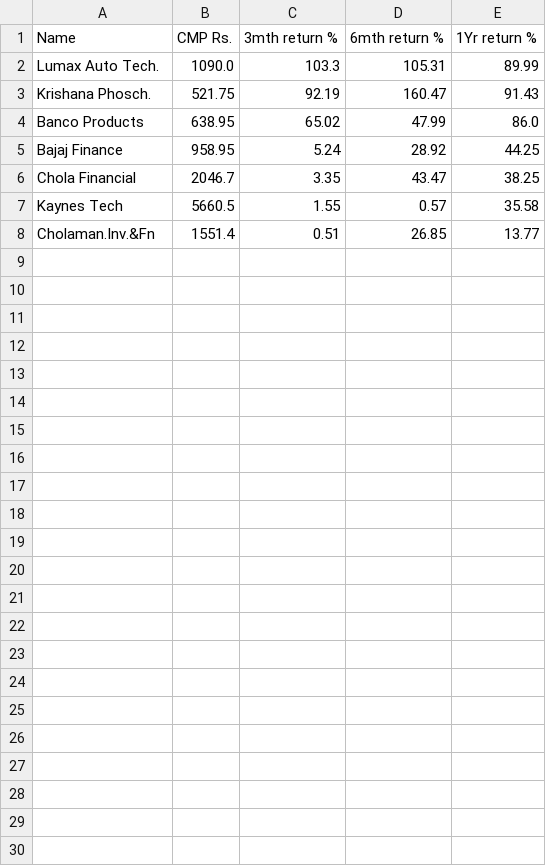
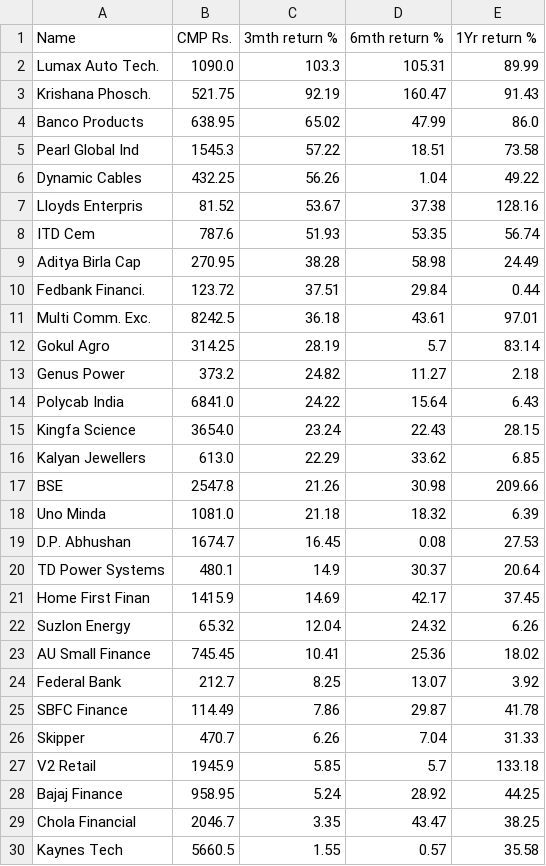
Before and after one commit to misterdas/garp, a CSV file: GARP.csv, drawn as a sheet; only a part is shown; the shorter side is filled out with more unchanged rows.

```diff
--- a/GARP.csv
+++ b/GARP.csv
@@ -4,2 +4,25 @@ Krishana Phosch.,521.75,92.19,160.47,91.43
 Banco Products,638.95,65.02,47.99,86.0
+Pearl Global Ind,1545.3,57.22,18.51,73.58
+Dynamic Cables,432.25,56.26,1.04,49.22
+Lloyds Enterpris,81.52,53.67,37.38,128.16
+ITD Cem,787.6,51.93,53.35,56.74
+Aditya Birla Cap,270.95,38.28,58.98,24.49
+Fedbank Financi.,123.72,37.51,29.84,0.44
+Multi Comm. Exc.,8242.5,36.18,43.61,97.01
+Gokul Agro,314.25,28.19,5.7,83.14
+Genus Power,373.2,24.82,11.27,2.18
+Polycab India,6841.0,24.22,15.64,6.43
+Kingfa Science,3654.0,23.24,22.43,28.15
+Kalyan Jewellers,613.0,22.29,33.62,6.85
+BSE,2547.8,21.26,30.98,209.66
+Uno Minda,1081.0,21.18,18.32,6.39
+D.P. Abhushan,1674.7,16.45,0.08,27.53
+TD Power Systems,480.1,14.9,30.37,20.64
+Home First Finan,1415.9,14.69,42.17,37.45
+Suzlon Energy,65.32,12.04,24.32,6.26
+AU Small Finance,745.45,10.41,25.36,18.02
+Federal Bank,212.7,8.25,13.07,3.92
+SBFC Finance,114.49,7.86,29.87,41.78
+Skipper,470.7,6.26,7.04,31.33
+V2 Retail,1945.9,5.85,5.7,133.18
 Bajaj Finance,958.95,5.24,28.92,44.25
```
